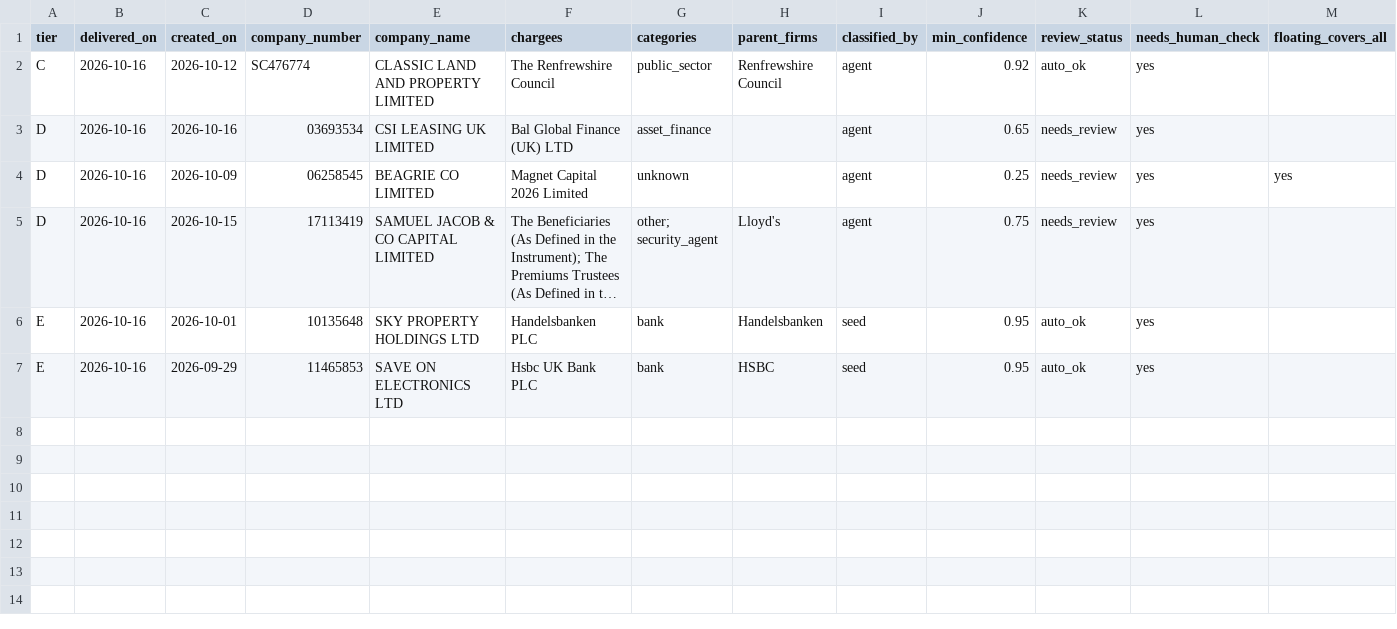
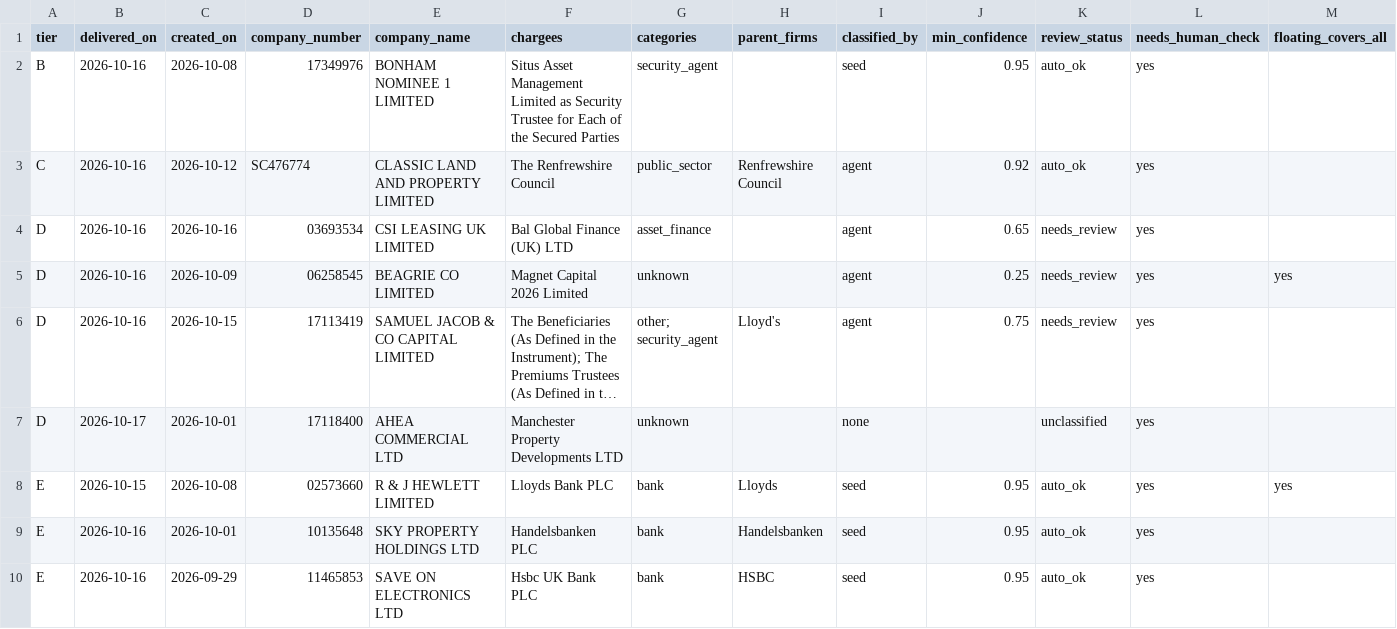
Before and after one commit to ArmaanF-dot/Armariu, a CSV file: armariu-radar/output/weekly/2026-10-12_2026-10-18.csv, drawn as a sheet; only a part is shown; long unchanged cells end in …; rows hold the shown columns only; the diff names each change by its address in the sheet, - before the commit and + after, or states it on an @@ line.

```diff
--- a/armariu-radar/output/weekly/2026-10-12_2026-10-18.csv
+++ b/armariu-radar/output/weekly/2026-10-12_2026-10-18.csv
+row 2: B | 2026-10-16 | 2026-10-08 | 17349976 | BONHAM NOMINEE 1 LIMITED | Situs Asset Management Limited as Security Trustee for Each of the Secured Parties | security_agent |  | seed | 0.95 | auto_ok | yes
+row 7: D | 2026-10-17 | 2026-10-01 | 17118400 | AHEA COMMERCIAL LTD | Manchester Property Developments LTD | unknown |  | none |  | unclassified | yes
+row 8: E | 2026-10-15 | 2026-10-08 | 02573660 | R & J HEWLETT LIMITED | Lloyds Bank PLC | bank | Lloyds | seed | 0.95 | auto_ok | yes | yes
```
Also changed, not shown: 6 other files.
